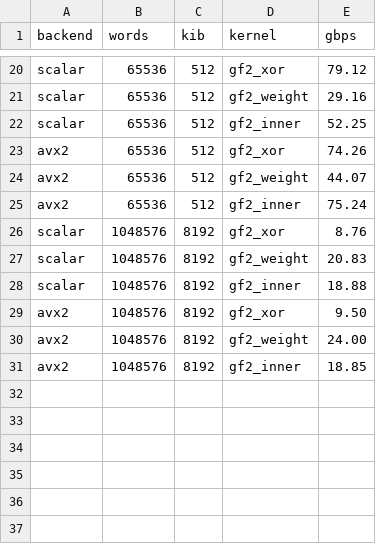
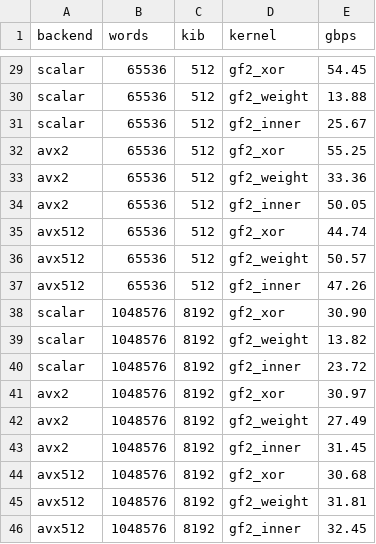
Before and after one commit to AshiteshSingh/stabkernel, a CSV file: bench/results.csv, drawn as a sheet; only a part is shown, gaps mark what is left out; addresses are those after the commit; the diff covers the shown part only; the diff names each change by its address in the sheet, - before the commit and + after, or states it on an @@ line.

```diff
--- a/bench/results.csv
+++ b/bench/results.csv
-E29 (gbps): 79.12
+E29 (gbps): 54.45
-E30 (gbps): 29.16
+E30 (gbps): 13.88
-E31 (gbps): 52.25
+E31 (gbps): 25.67
-E32 (gbps): 74.26
+E32 (gbps): 55.25
-E33 (gbps): 44.07
+E33 (gbps): 33.36
-E34 (gbps): 75.24
+E34 (gbps): 50.05
+row 35: avx512 | 65536 | 512 | gf2_xor | 44.74
+row 36: avx512 | 65536 | 512 | gf2_weight | 50.57
+row 37: avx512 | 65536 | 512 | gf2_inner | 47.26
-E38 (gbps): 8.76
+E38 (gbps): 30.90
-E39 (gbps): 20.83
+E39 (gbps): 13.82
-E40 (gbps): 18.88
+E40 (gbps): 23.72
-E41 (gbps): 9.50
+E41 (gbps): 30.97
-E42 (gbps): 24.00
+E42 (gbps): 27.49
-E43 (gbps): 18.85
+E43 (gbps): 31.45
+row 44: avx512 | 1048576 | 8192 | gf2_xor | 30.68
+row 45: avx512 | 1048576 | 8192 | gf2_weight | 31.81
+row 46: avx512 | 1048576 | 8192 | gf2_inner | 32.45
```
Also changed, not shown: 9 added rows and 18 edited cells elsewhere in this file, 18 other files.
